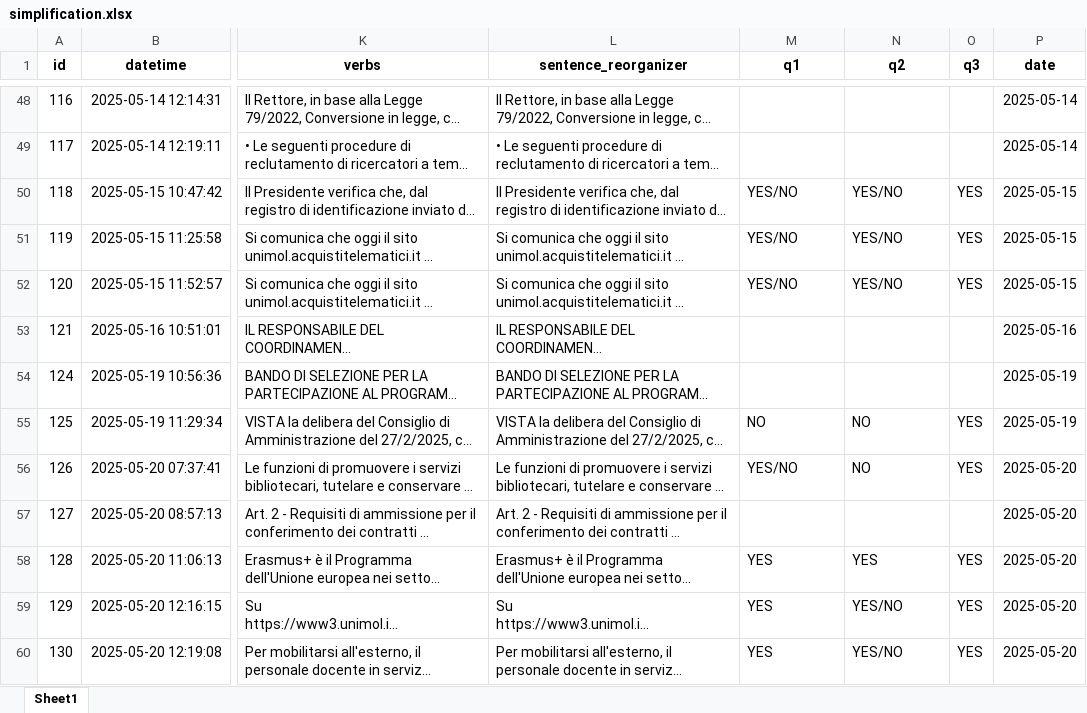
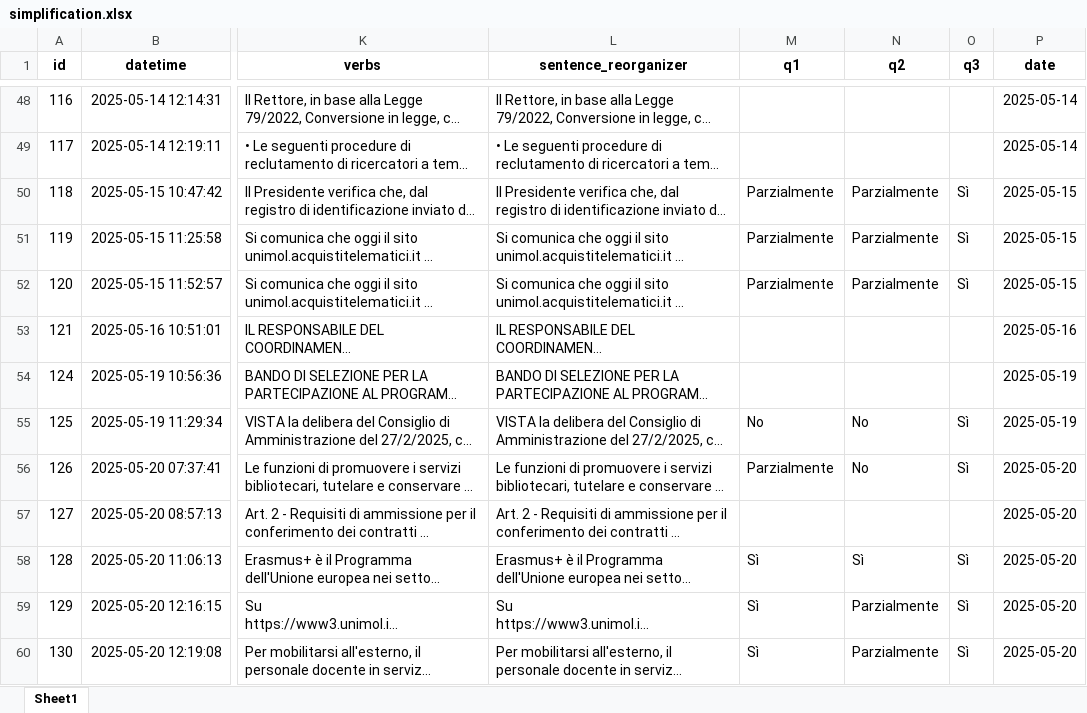
Before and after one commit to VerbACxSS/nuove-proposte-e-sfide-per-semplificazione-e-accessibilita-2025-monitoraggio-replication-package, an Excel workbook: filtered/simplification.xlsx, sheet Sheet1, drawn as a sheet; only a part is shown, gaps mark what is left out; long unchanged cells end in …; values as stored, in another font and other column widths than the file's, no borders; the diff covers the shown part only; the diff names each change by its address in the sheet, - before the commit and + after, or states it on an @@ line.

```diff
--- a/filtered/simplification.xlsx (sheet Sheet1)
+++ b/filtered/simplification.xlsx (sheet Sheet1)
-M50:M52 (q1): YES/NO
+M50:M52 (q1): Parzialmente
-N50:N52 (q2): YES/NO
+N50:N52 (q2): Parzialmente
-O50:O52 (q3): YES
+O50:O52 (q3): Sì
-M55 (q1): NO
+M55 (q1): No
-N55:N56 (q2): NO
+N55:N56 (q2): No
-O55:O56 (q3): YES
+O55:O56 (q3): Sì
-M56 (q1): YES/NO
+M56 (q1): Parzialmente
-M58:M60 (q1): YES
+M58:M60 (q1): Sì
-N58 (q2): YES
+N58 (q2): Sì
-O58:O60 (q3): YES
+O58:O60 (q3): Sì
-N59:N60 (q2): YES/NO
+N59:N60 (q2): Parzialmente
```
Also changed, not shown: 66 edited cells elsewhere in this sheet, filtered/comparison.xlsx, filtered/text.xlsx, 3 other files.
